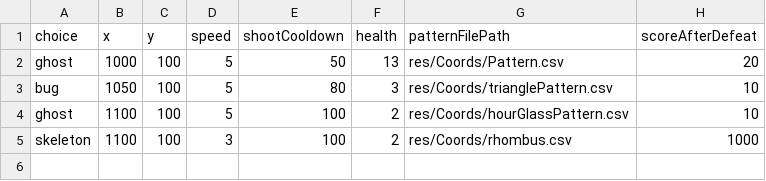
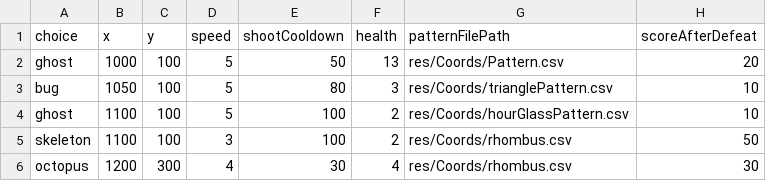
Before and after one commit to VietnameseDelegation/Meowzard, a CSV file: res/waves/wave0.csv, drawn as a sheet.

Commit message:
remove unused import and changed wave0.csv

```diff
--- a/res/waves/wave0.csv
+++ b/res/waves/wave0.csv
@@ -4,2 +4,3 @@ bug,1050,100,5,80,3,res/Coords/trianglePattern.csv,10
 ghost,1100,100,5,100,2,res/Coords/hourGlassPattern.csv,10
-skeleton,1100,100,3,100,2,res/Coords/rhombus.csv,1000
+skeleton,1100,100,3,100,2,res/Coords/rhombus.csv,50
+octopus,1200,300,4,30,4,res/Coords/rhombus.csv,30
```
Also changed, not shown: 1 other file.
